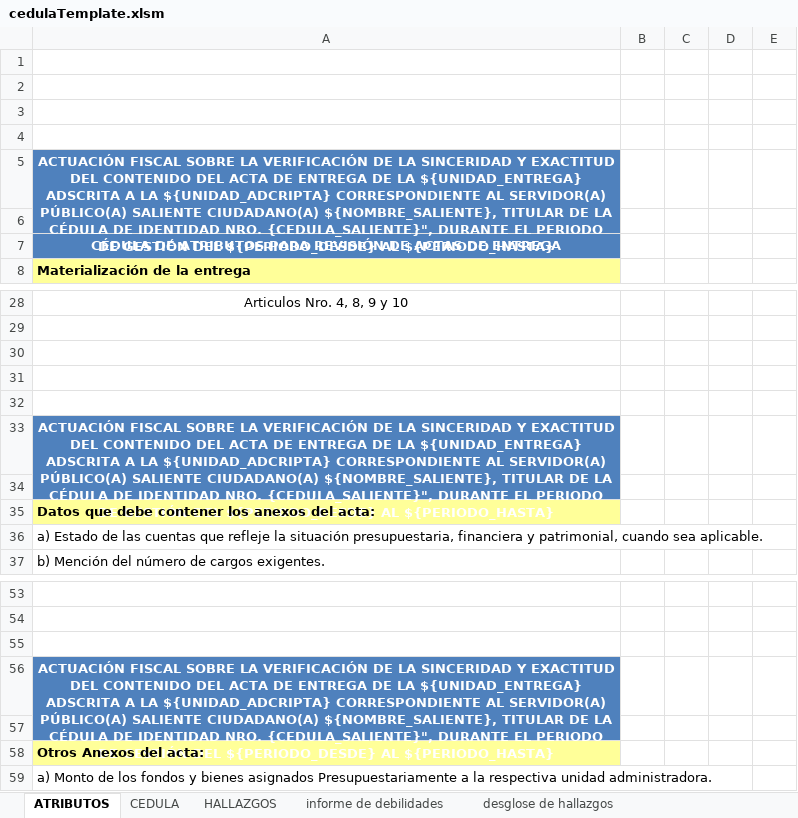
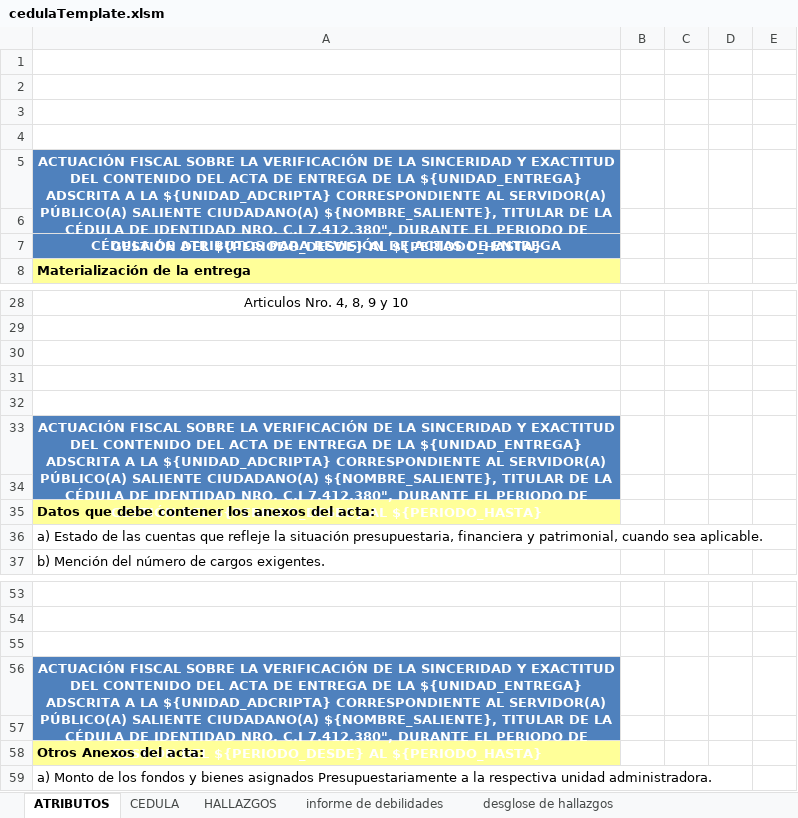
Before and after one commit to pier2323/UAI, an Excel workbook: public/cedulaTemplate.xlsm, sheet ATRIBUTOS, drawn as a sheet; only a part is shown, gaps mark what is left out; values as stored, in another font and other column widths than the file's, no borders; charts and pictures not drawn; the diff names each change by its address in the sheet, - before the commit and + after, or states it on an @@ line.

```diff
--- a/public/cedulaTemplate.xlsm (sheet ATRIBUTOS)
+++ b/public/cedulaTemplate.xlsm (sheet ATRIBUTOS)
-A5: …IDENTIDAD NRO. {CEDULA_SALIENTE}", DURANTE EL…
+A5: …IDENTIDAD NRO. C.I 7.412.380", DURANTE EL…
-A33: …IDENTIDAD NRO. {CEDULA_SALIENTE}", DURANTE EL…
+A33: …IDENTIDAD NRO. C.I 7.412.380", DURANTE EL…
-A56: …IDENTIDAD NRO. {CEDULA_SALIENTE}", DURANTE EL…
+A56: …IDENTIDAD NRO. C.I 7.412.380", DURANTE EL…
```
Also changed, not shown: sheet CEDULA, sheet HALLAZGOS, sheet desglose de hallazgos, sheet informe de debilidades, formulas that keep their value, 10 other files.
